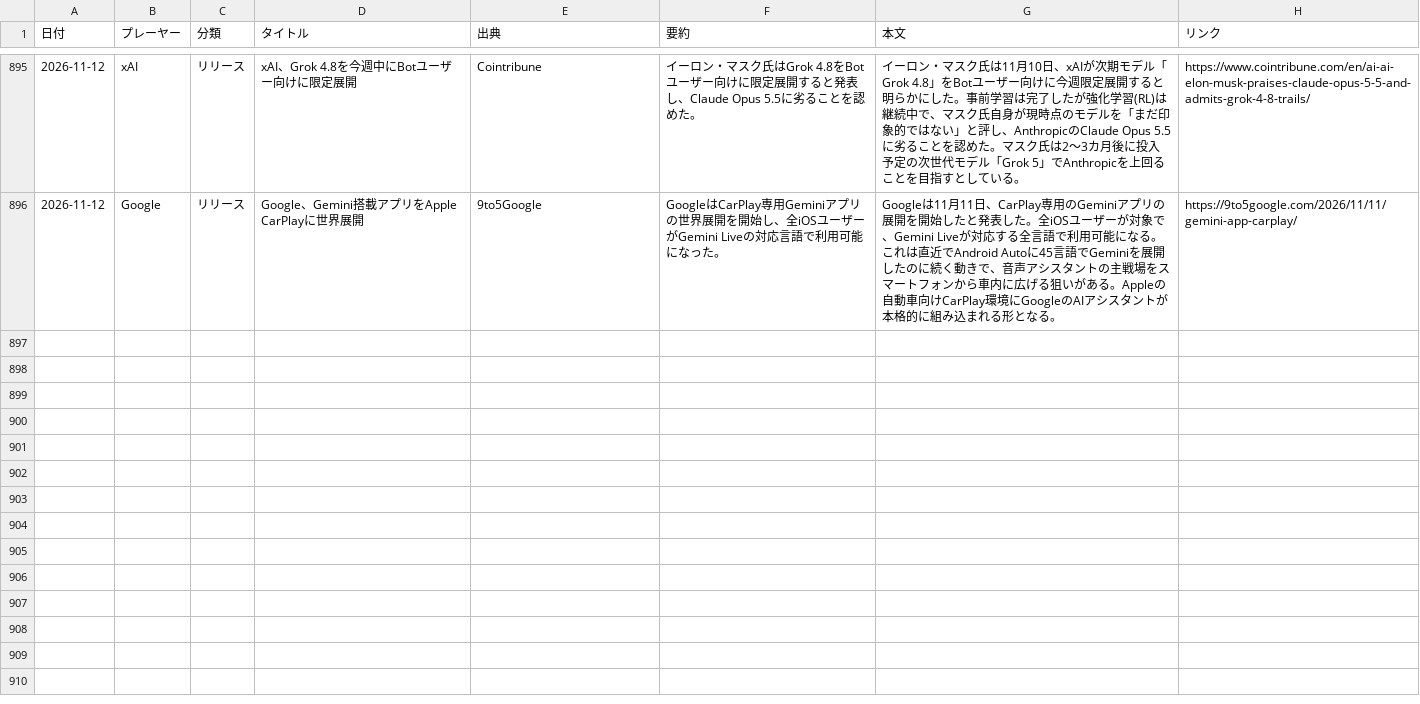
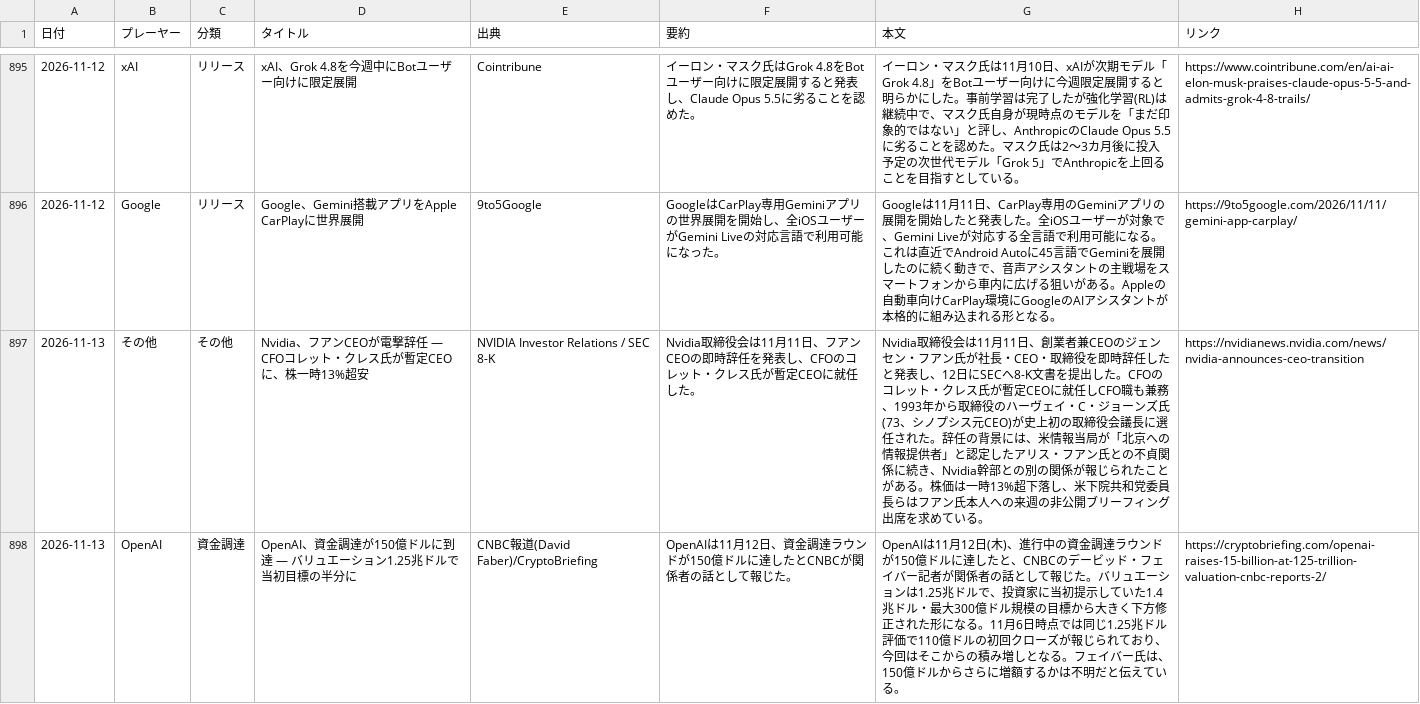
Before and after one commit to yokokazu0414/ai-daily-news, a CSV file: index.csv, drawn as a sheet; only a part is shown, gaps mark what is left out; the diff covers the shown part only; the diff names each change by its address in the sheet, - before the commit and + after, or states it on an @@ line.

```diff
--- a/index.csv
+++ b/index.csv
+row 897: 2026-11-13 | その他 | その他 | Nvidia、フアンCEOが電撃辞任 — CFOコレット・クレス氏が暫定CEOに、株一時13%超安 | NVIDIA Investor Relations / SEC 8-K | Nvidia取締役会は11月11日、フアンCEOの即時辞任を発表し、CFOのコレット・クレス氏が暫定CEOに就任した。 | Nvidia取締役会は11月11日、創業者兼CEOのジェンセン・フアン氏が社長・CEO・取締役を即時辞任したと発表し、12日にSECへ8-K文書を提出した。CFOのコレット・クレス氏が暫定CEOに就任しCFO職も兼務、1993年から取締役のハーヴェイ・C・ジョーンズ氏(73、シノプシス元CEO)が史上初の取締役会議長に選任された。辞任の背景には、米情報当局が「北京への情報提供者」と認定したアリス・フアン氏との不貞関係に続き、Nvidia幹部との別の関係が報じられたことがある。株価は一時13%超下落し、米下院共和党委員長らはフアン氏本人への来週の非公開ブリーフィング出席を求めている。 | https://nvidianews.nvidia.com/news/nvidia-announces-ceo-transition
+row 898: 2026-11-13 | OpenAI | 資金調達 | OpenAI、資金調達が150億ドルに到達 — バリュエーション1.25兆ドルで当初目標の半分に | CNBC報道(David Faber)/CryptoBriefing | OpenAIは11月12日、資金調達ラウンドが150億ドルに達したとCNBCが関係者の話として報じた。 | OpenAIは11月12日(木)、進行中の資金調達ラウンドが150億ドルに達したと、CNBCのデービッド・フェイバー記者が関係者の話として報じた。バリュエーションは1.25兆ドルで、投資家に当初提示していた1.4兆ドル・最大300億ドル規模の目標から大きく下方修正された形になる。11月6日時点では同じ1.25兆ドル評価で110億ドルの初回クローズが報じられており、今回はそこからの積み増しとなる。フェイバー氏は、150億ドルからさらに増額するかは不明だと伝えている。 | https://cryptobriefing.com/openai-raises-15-billion-at-125-trillion-valuation-cnbc-reports-2/
```
Also changed, not shown: 3 added rows elsewhere in this file, 1 other file.
